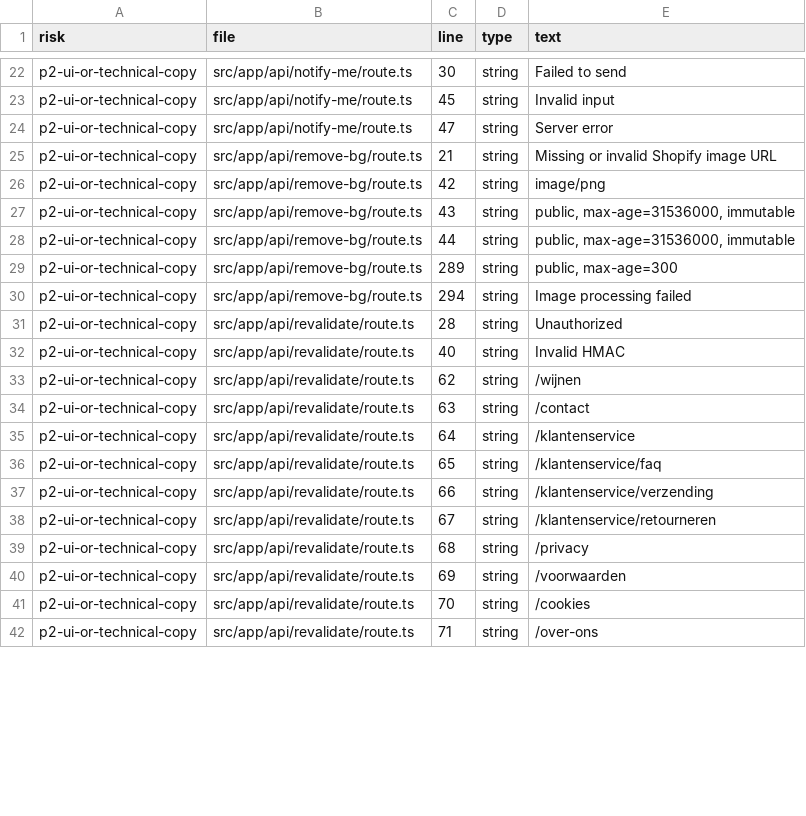
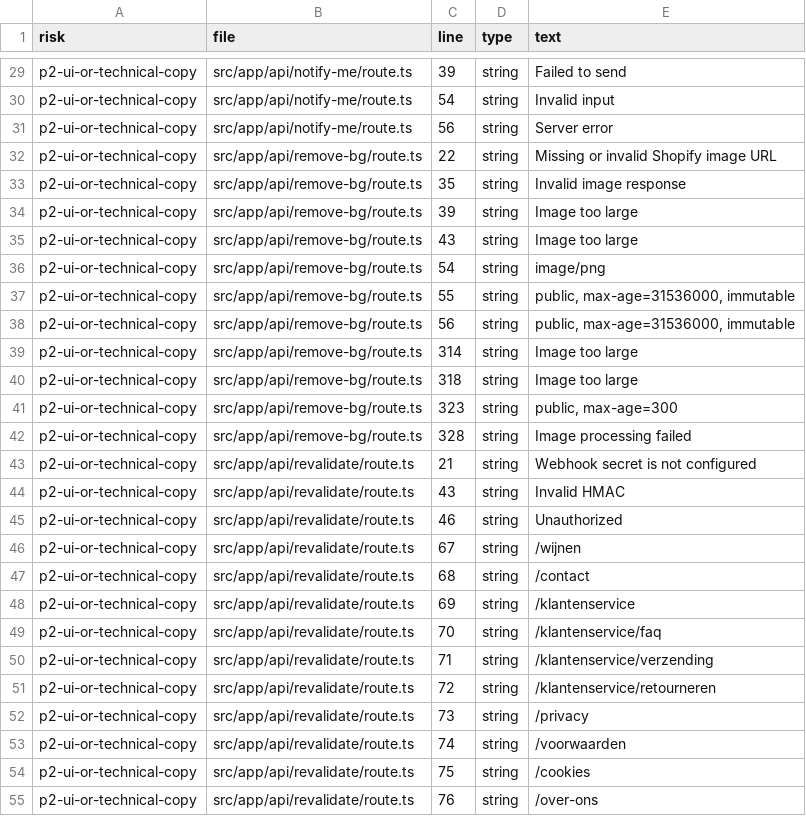
Before and after one commit to bartmail14-dev/vino-per-lei, a CSV file: content-audit/content-source-audit.csv, drawn as a sheet; only a part is shown, gaps mark what is left out; addresses are those after the commit; the diff covers the shown part only; the diff names each change by its address in the sheet, - before the commit and + after, or states it on an @@ line.

```diff
--- a/content-audit/content-source-audit.csv
+++ b/content-audit/content-source-audit.csv
-C29 (line): 30
+C29 (line): 39
-C30 (line): 45
+C30 (line): 54
-C31 (line): 47
+C31 (line): 56
-C32 (line): 21
+C32 (line): 22
+row 33: p2-ui-or-technical-copy | src/app/api/remove-bg/route.ts | 35 | string | Invalid image response
+row 34: p2-ui-or-technical-copy | src/app/api/remove-bg/route.ts | 39 | string | Image too large
+row 35: p2-ui-or-technical-copy | src/app/api/remove-bg/route.ts | 43 | string | Image too large
-C36 (line): 42
+C36 (line): 54
-C37 (line): 43
+C37 (line): 55
-C38 (line): 44
+C38 (line): 56
+row 39: p2-ui-or-technical-copy | src/app/api/remove-bg/route.ts | 314 | string | Image too large
+row 40: p2-ui-or-technical-copy | src/app/api/remove-bg/route.ts | 318 | string | Image too large
-C41 (line): 289
+C41 (line): 323
-C42 (line): 294
+C42 (line): 328
-C43 (line): 28
+C43 (line): 21
-E43 (text): Unauthorized
+E43 (text): Webhook secret is not configured
-C44 (line): 40
+C44 (line): 43
+row 45: p2-ui-or-technical-copy | src/app/api/revalidate/route.ts | 46 | string | Unauthorized
-C46 (line): 62
+C46 (line): 67
-C47 (line): 63
+C47 (line): 68
-C48 (line): 64
+C48 (line): 69
-C49 (line): 65
+C49 (line): 70
-C50 (line): 66
+C50 (line): 71
-C51 (line): 67
+C51 (line): 72
-C52 (line): 68
+C52 (line): 73
-C53 (line): 69
+C53 (line): 74
-C54 (line): 70
+C54 (line): 75
-C55 (line): 71
+C55 (line): 76
```
Also changed, not shown: 10 added rows, 1 removed row and 69 edited cells elsewhere in this file, 31 other files.
